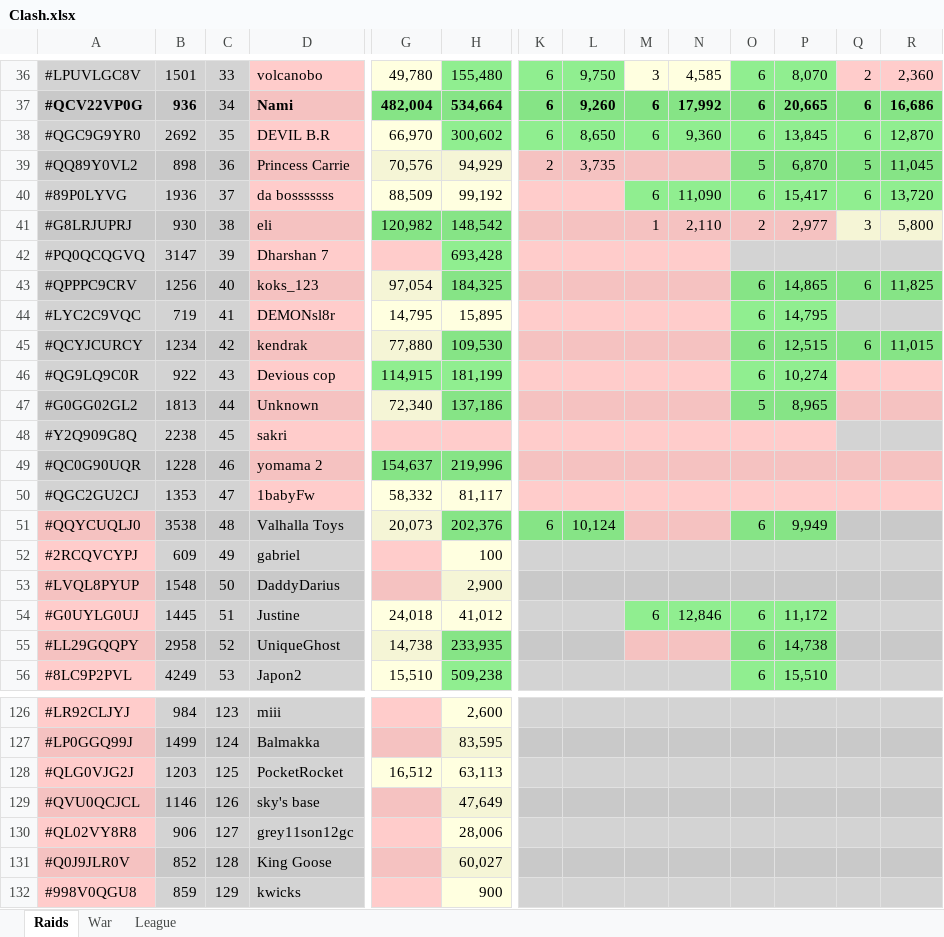
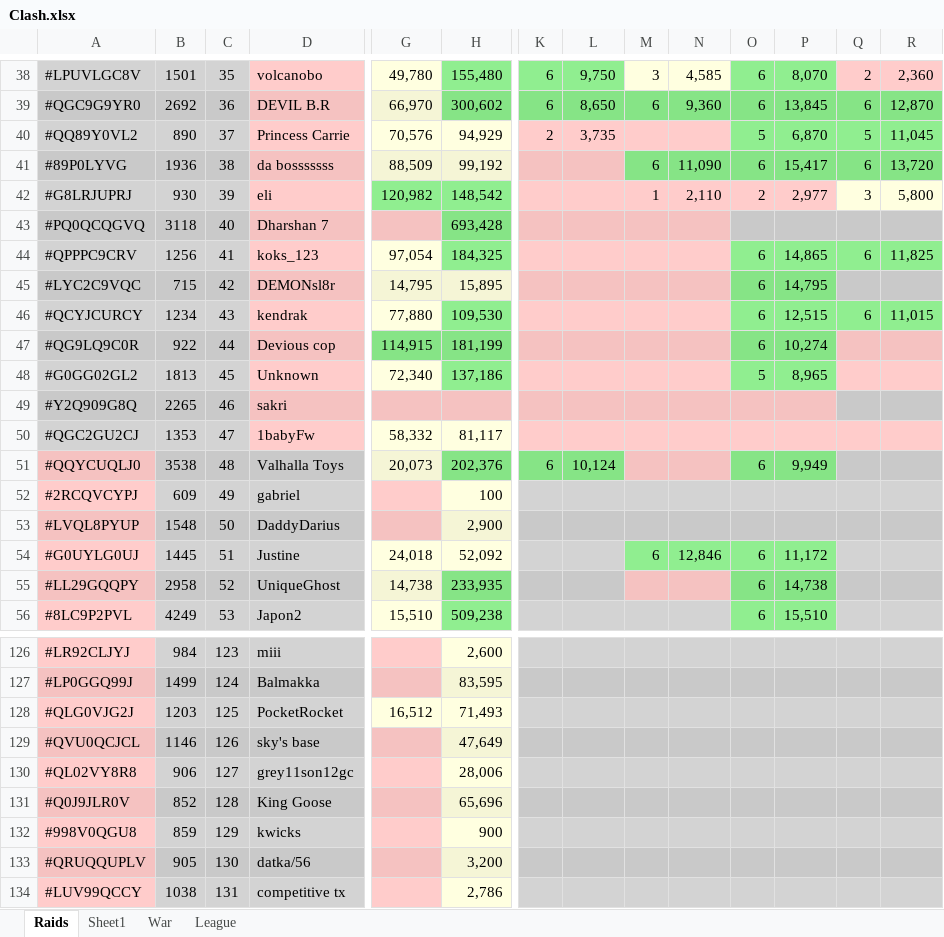
Before and after one commit to KYANI7E/Clans, an Excel workbook: Clash.xlsx, sheet Raids, drawn as a sheet; only a part is shown, gaps mark what is left out; the shorter side is filled out with more unchanged rows; values as stored, in another font and other column widths than the file's, no borders; removed rows and columns are numbered as before the commit, all else as after; rows hold the shown columns only; the diff covers the shown part only; the diff names each change by its address in the sheet, - before the commit and + after, or states it on an @@ line.

```diff
--- a/Clash.xlsx (sheet Raids)
+++ b/Clash.xlsx (sheet Raids)
+sheet tab: Sheet1
-C38: 33
+C38: 35
-row 37: #QCV22VP0G | 936 | 34 | Nami | 482,004 | 534,664 | 6 | 9,260 | 6 | 17,992 | 6 | 20,665 | 6 | 16,686
-C39: 35
+C39: 36
-B40: 898
+B40: 890
-C40: 36
+C40: 37
-C41: 37
+C41: 38
-C42: 38
+C42: 39
-B43: 3147
+B43: 3118
-C43: 39
+C43: 40
-C44: 40
+C44: 41
-B45: 719
+B45: 715
-C45: 41
+C45: 42
-C46: 42
+C46: 43
-C47: 43
+C47: 44
-C48: 44
+C48: 45
-B49: 2238
+B49: 2265
-C49: 45
+C49: 46
-row 49: #QC0G90UQR | 1228 | 46 | yomama 2 | 154,637 | 219,996
-H54: 41,012
+H54: 52,092
-H128: 63,113
+H128: 71,493
-H131: 60,027
+H131: 65,696
```
Also changed, not shown: 13 added rows, 11 removed rows, 47 edited cells and cell formats elsewhere in this sheet, sheet League.
